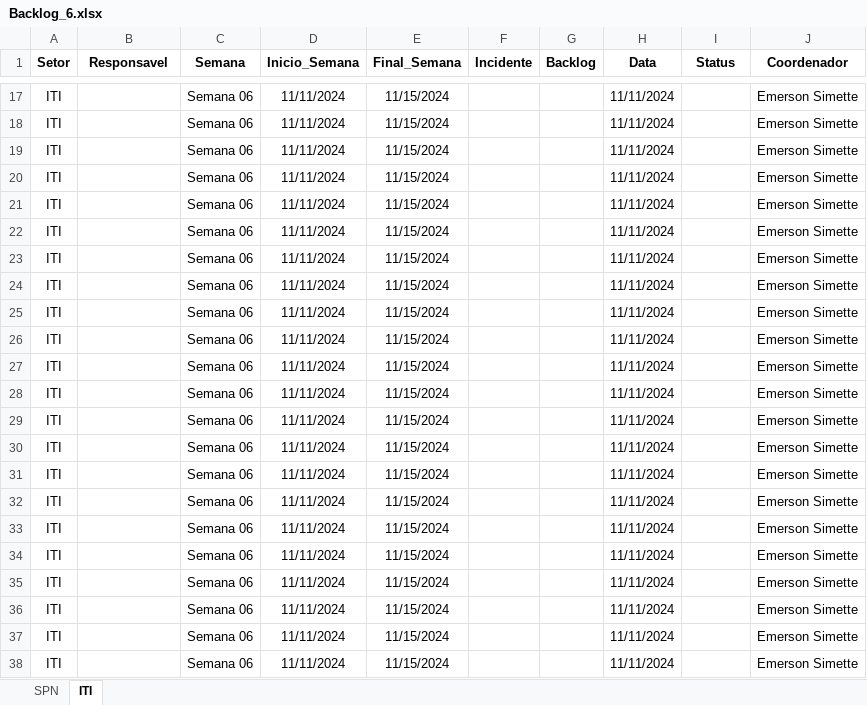
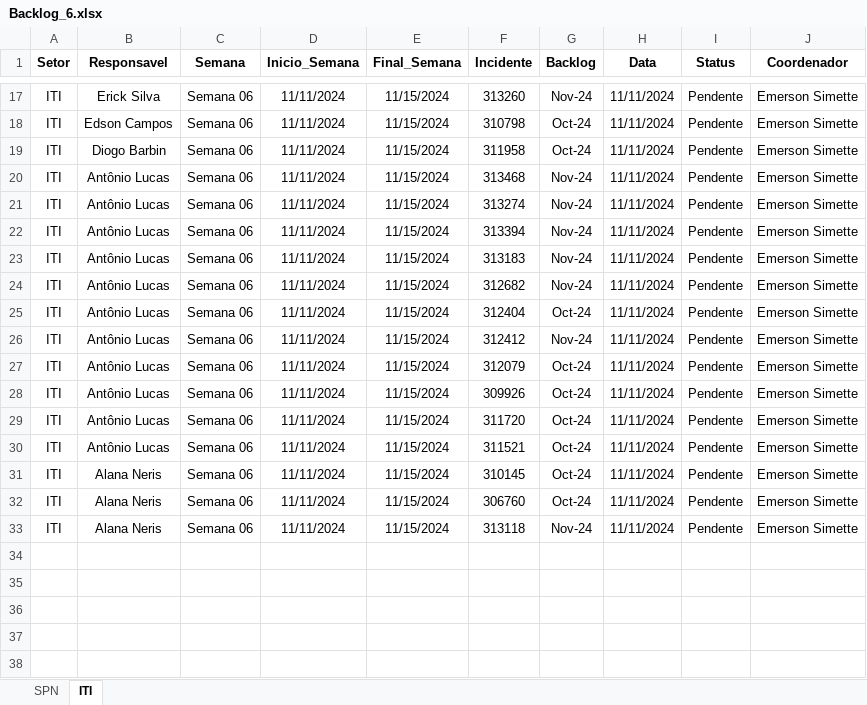
Before and after one commit to GeekFrancisco/Franciscodatais, an Excel workbook: Base/Backlog_6.xlsx, sheet ITI, drawn as a sheet; only a part is shown, gaps mark what is left out; values as stored, in another font and other column widths than the file's, no borders; the diff covers the shown part only; the diff names each change by its address in the sheet, - before the commit and + after, or states it on an @@ line.

```diff
--- a/Base/Backlog_6.xlsx (sheet ITI)
+++ b/Base/Backlog_6.xlsx (sheet ITI)
-B17 (Responsavel): (empty)
+B17 (Responsavel): Erick Silva
-F17 (Incidente): (empty)
+F17 (Incidente): 313260
-G17 (Backlog): (empty)
+G17 (Backlog): Nov-24
-I17:I33 (Status): (empty)
+I17:I33 (Status): Pendente
-B18 (Responsavel): (empty)
+B18 (Responsavel): Edson Campos
-F18 (Incidente): (empty)
+F18 (Incidente): 310798
-G18:G19 (Backlog): (empty)
+G18:G19 (Backlog): Oct-24
-B19 (Responsavel): (empty)
+B19 (Responsavel): Diogo Barbin
-F19 (Incidente): (empty)
+F19 (Incidente): 311958
-B20:B30 (Responsavel): (empty)
+B20:B30 (Responsavel): Antônio Lucas
-F20 (Incidente): (empty)
+F20 (Incidente): 313468
-G20:G24 (Backlog): (empty)
+G20:G24 (Backlog): Nov-24
-F21 (Incidente): (empty)
+F21 (Incidente): 313274
-F22 (Incidente): (empty)
+F22 (Incidente): 313394
-F23 (Incidente): (empty)
+F23 (Incidente): 313183
-F24 (Incidente): (empty)
+F24 (Incidente): 312682
-F25 (Incidente): (empty)
+F25 (Incidente): 312404
-G25 (Backlog): (empty)
+G25 (Backlog): Oct-24
-F26 (Incidente): (empty)
+F26 (Incidente): 312412
-G26 (Backlog): (empty)
+G26 (Backlog): Nov-24
-F27 (Incidente): (empty)
+F27 (Incidente): 312079
-G27:G32 (Backlog): (empty)
+G27:G32 (Backlog): Oct-24
-F28 (Incidente): (empty)
+F28 (Incidente): 309926
-F29 (Incidente): (empty)
+F29 (Incidente): 311720
-F30 (Incidente): (empty)
+F30 (Incidente): 311521
-B31:B33 (Responsavel): (empty)
+B31:B33 (Responsavel): Alana Neris
-F31 (Incidente): (empty)
+F31 (Incidente): 310145
-F32 (Incidente): (empty)
+F32 (Incidente): 306760
-F33 (Incidente): (empty)
+F33 (Incidente): 313118
-G33 (Backlog): (empty)
+G33 (Backlog): Nov-24
-row 34: ITI |  | Semana 06 | 11/11/2024 | 11/15/2024 |  |  | 11/11/2024 |  | Emerson Simette
-row 35: ITI |  | Semana 06 | 11/11/2024 | 11/15/2024 |  |  | 11/11/2024 |  | Emerson Simette
-row 36: ITI |  | Semana 06 | 11/11/2024 | 11/15/2024 |  |  | 11/11/2024 |  | Emerson Simette
-row 37: ITI |  | Semana 06 | 11/11/2024 | 11/15/2024 |  |  | 11/11/2024 |  | Emerson Simette
-row 38: ITI |  | Semana 06 | 11/11/2024 | 11/15/2024 |  |  | 11/11/2024 |  | Emerson Simette
```
Also changed, not shown: 18 removed rows and 60 edited cells elsewhere in this sheet, sheet SPN, Base/consolidado.xlsx, 13 other files.
